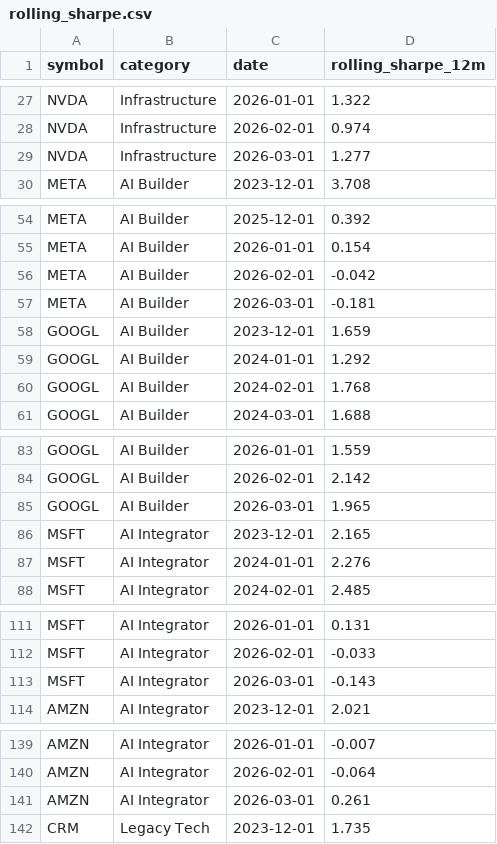
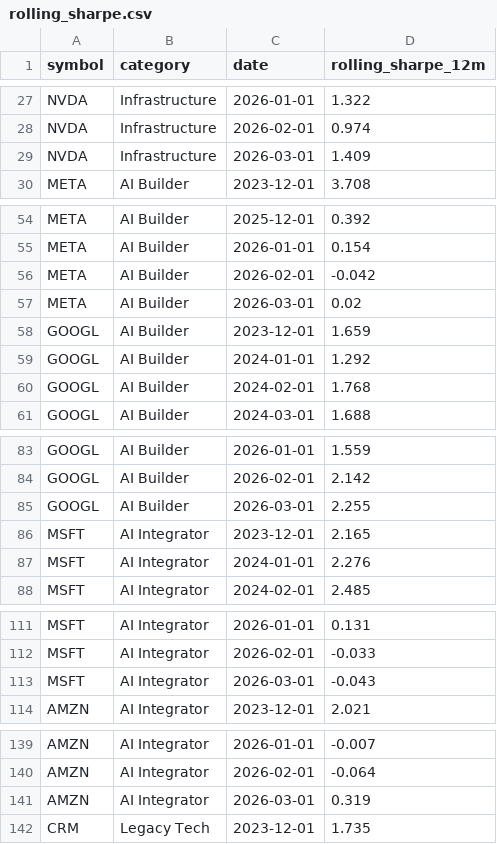
Before and after one commit to ericg1212/data-engineering-portfolio, a CSV file: stock_pipeline/rolling_sharpe.csv, drawn as a sheet; only a part is shown, gaps mark what is left out; the diff covers the shown part only.

```diff
--- a/stock_pipeline/rolling_sharpe.csv
+++ b/stock_pipeline/rolling_sharpe.csv
@@ -28,3 +28,3 @@ NVDA,Infrastructure,2026-01-01,1.322
 NVDA,Infrastructure,2026-02-01,0.974
-NVDA,Infrastructure,2026-03-01,1.277
+NVDA,Infrastructure,2026-03-01,1.409
 META,AI Builder,2023-12-01,3.708
@@ -56,3 +56,3 @@ META,AI Builder,2026-01-01,0.154
 META,AI Builder,2026-02-01,-0.042
-META,AI Builder,2026-03-01,-0.181
+META,AI Builder,2026-03-01,0.02
 GOOGL,AI Builder,2023-12-01,1.659
@@ -84,3 +84,3 @@ GOOGL,AI Builder,2026-01-01,1.559
 GOOGL,AI Builder,2026-02-01,2.142
-GOOGL,AI Builder,2026-03-01,1.965
+GOOGL,AI Builder,2026-03-01,2.255
 MSFT,AI Integrator,2023-12-01,2.165
@@ -112,3 +112,3 @@ MSFT,AI Integrator,2026-01-01,0.131
 MSFT,AI Integrator,2026-02-01,-0.033
-MSFT,AI Integrator,2026-03-01,-0.143
+MSFT,AI Integrator,2026-03-01,-0.043
 AMZN,AI Integrator,2023-12-01,2.021
@@ -140,3 +140,3 @@ AMZN,AI Integrator,2026-01-01,-0.007
 AMZN,AI Integrator,2026-02-01,-0.064
-AMZN,AI Integrator,2026-03-01,0.261
+AMZN,AI Integrator,2026-03-01,0.319
 CRM,Legacy Tech,2023-12-01,1.735
```
Also changed, not shown: 5 edited cells elsewhere in this file, stock_pipeline/backtest_results.csv, stock_pipeline/capex_efficiency.csv, 7 other files.
